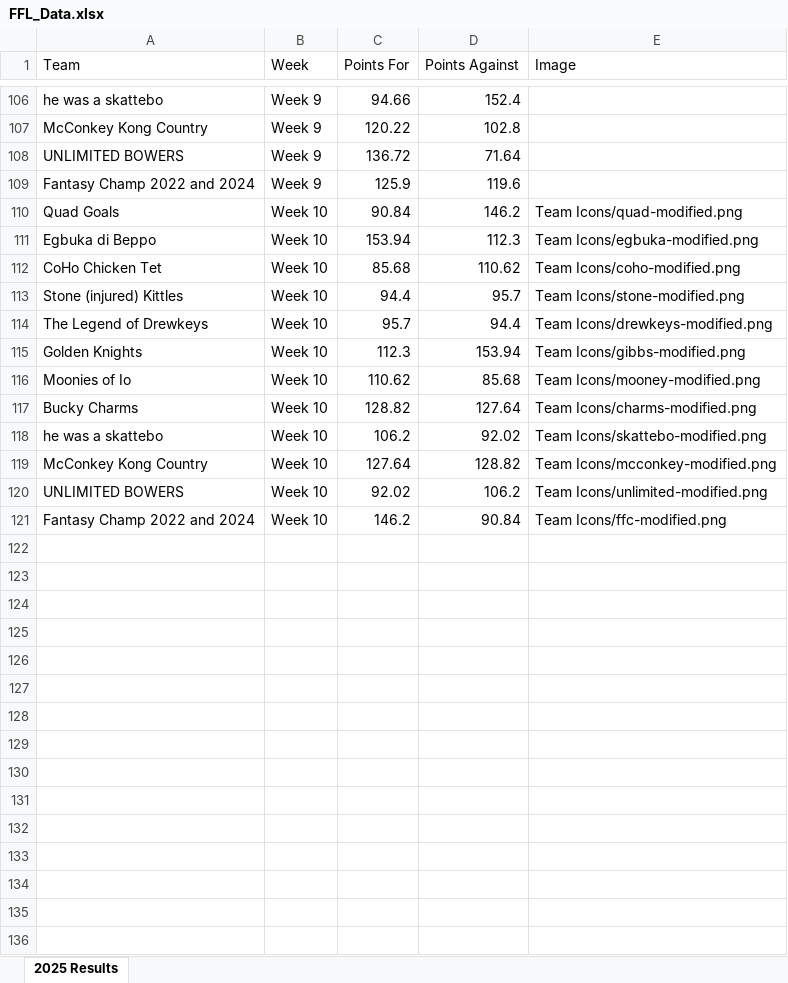
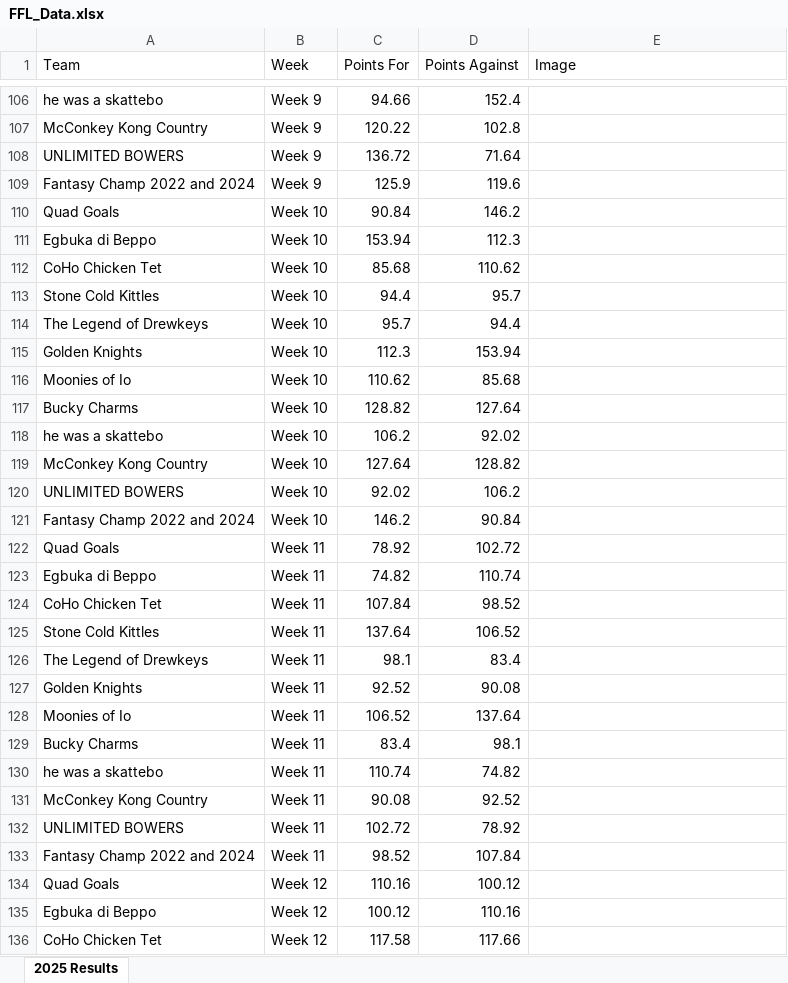
Before and after one commit to edenaxe/FFL-Dash-2025, an Excel workbook: FFL_Data.xlsx, sheet 2025 Results, drawn as a sheet; only a part is shown, gaps mark what is left out; values as stored, in another font and other column widths than the file's, no borders; the diff covers the shown part only; the diff names each change by its address in the sheet, - before the commit and + after, or states it on an @@ line.

Commit message:
Week 13 results

```diff
--- a/FFL_Data.xlsx (sheet 2025 Results)
+++ b/FFL_Data.xlsx (sheet 2025 Results)
-E110 (Image): Team Icons/quad-modified.png
+E110 (Image): (empty)
-E111 (Image): Team Icons/egbuka-modified.png
+E111 (Image): (empty)
-E112 (Image): Team Icons/coho-modified.png
+E112 (Image): (empty)
-A113 (Team): Stone (injured) Kittles
+A113 (Team): Stone Cold Kittles
-E113 (Image): Team Icons/stone-modified.png
+E113 (Image): (empty)
-E114 (Image): Team Icons/drewkeys-modified.png
+E114 (Image): (empty)
-E115 (Image): Team Icons/gibbs-modified.png
+E115 (Image): (empty)
-E116 (Image): Team Icons/mooney-modified.png
+E116 (Image): (empty)
-E117 (Image): Team Icons/charms-modified.png
+E117 (Image): (empty)
-E118 (Image): Team Icons/skattebo-modified.png
+E118 (Image): (empty)
-E119 (Image): Team Icons/mcconkey-modified.png
+E119 (Image): (empty)
-E120 (Image): Team Icons/unlimited-modified.png
+E120 (Image): (empty)
-E121 (Image): Team Icons/ffc-modified.png
+E121 (Image): (empty)
+row 122: Quad Goals | Week 11 | 78.92 | 102.72
+row 123: Egbuka di Beppo | Week 11 | 74.82 | 110.74
+row 124: CoHo Chicken Tet | Week 11 | 107.84 | 98.52
+row 125: Stone Cold Kittles | Week 11 | 137.64 | 106.52
+row 126: The Legend of Drewkeys | Week 11 | 98.1 | 83.4
+row 127: Golden Knights | Week 11 | 92.52 | 90.08
+row 128: Moonies of Io | Week 11 | 106.52 | 137.64
+row 129: Bucky Charms | Week 11 | 83.4 | 98.1
+row 130: he was a skattebo | Week 11 | 110.74 | 74.82
+row 131: McConkey Kong Country | Week 11 | 90.08 | 92.52
+row 132: UNLIMITED BOWERS | Week 11 | 102.72 | 78.92
+row 133: Fantasy Champ 2022 and 2024 | Week 11 | 98.52 | 107.84
+row 134: Quad Goals | Week 12 | 110.16 | 100.12
+row 135: Egbuka di Beppo | Week 12 | 100.12 | 110.16
+row 136: CoHo Chicken Tet | Week 12 | 117.58 | 117.66
```
Also changed, not shown: 21 added rows and 9 edited cells elsewhere in this sheet.
